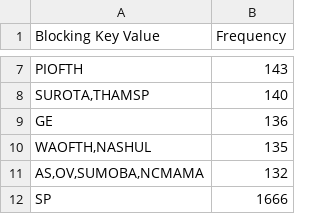
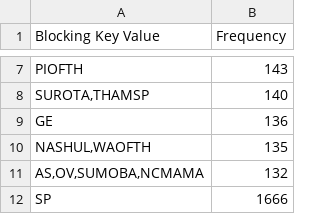
Before and after one commit to adehaan/WDI-Project, a CSV file: IR/vg_IR/data/output/debugResultsBlocking.csv, drawn as a sheet; only a part is shown, gaps mark what is left out.

```diff
--- a/IR/vg_IR/data/output/debugResultsBlocking.csv
+++ b/IR/vg_IR/data/output/debugResultsBlocking.csv
@@ -9,3 +9,3 @@
 "GE","136"
-"WAOFTH,NASHUL","135"
+"NASHUL,WAOFTH","135"
 "AS,OV,SUMOBA,NCMAMA","132"
```
Also changed, not shown: 16 other files.
